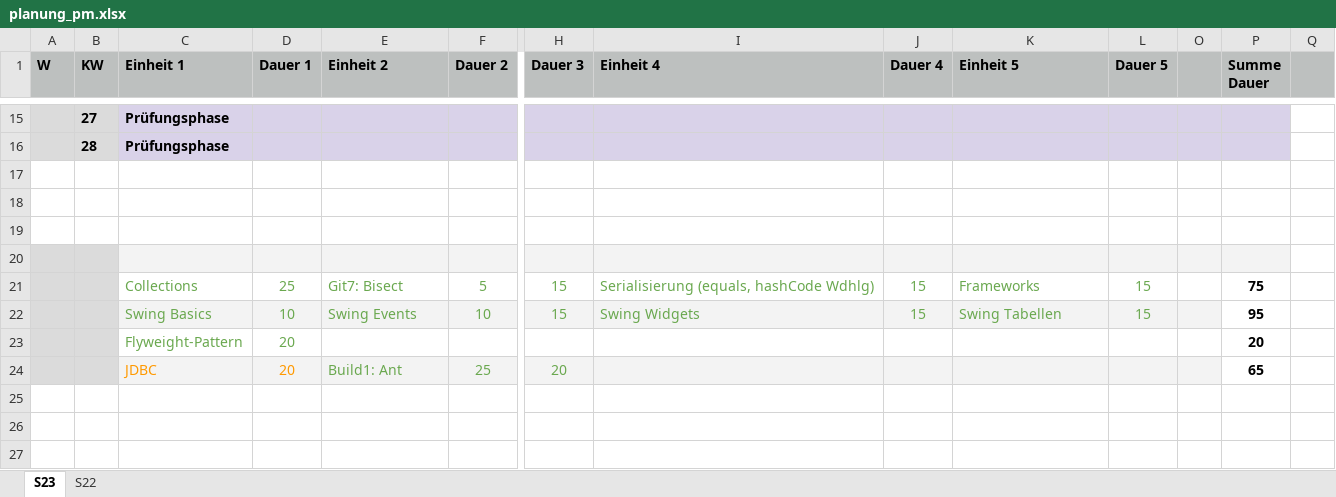
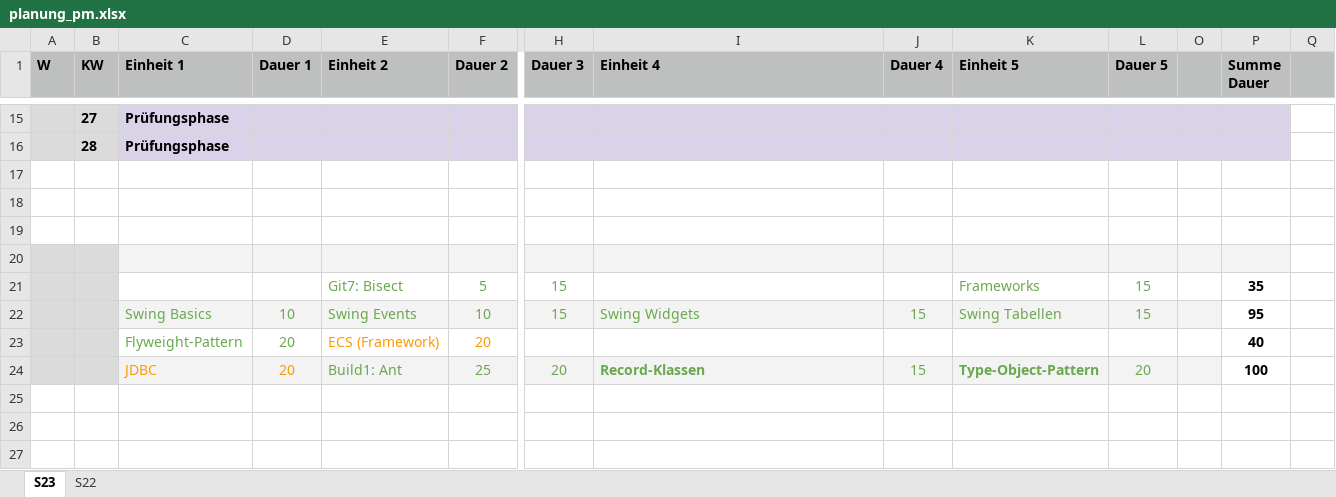
Before and after one commit to Programmiermethoden-CampusMinden/Prog2-Lecture, an Excel workbook: markdown/org/planung_pm.xlsx, sheet S23, drawn as a sheet; only a part is shown, gaps mark what is left out; values as stored, in another font and other column widths than the file's, no borders; charts and pictures and conditional formats not drawn; removed rows and columns are numbered as before the commit, all else as after; rows hold the shown columns only; the diff covers the shown part only; the diff names each change by its address in the sheet, - before the commit and + after, or states it on an @@ line.

```diff
--- a/markdown/org/planung_pm.xlsx (sheet S23)
+++ b/markdown/org/planung_pm.xlsx (sheet S23)
-C21 (Einheit 1): Collections
+C21 (Einheit 1): (empty)
-D21 (Dauer 1): 25
+D21 (Dauer 1): (empty)
-I21 (Einheit 4): Serialisierung (equals, hashCode Wdhlg)
+I21 (Einheit 4): (empty)
-J21 (Dauer 4): 15
+J21 (Dauer 4): (empty)
-P21 (Summe Dauer): 75
+P21 (Summe Dauer): 35
-row 23:  |  | Flyweight-Pattern | 20 |  |  |  |  |  |  |  |  | 20
+row 23:  |  | Flyweight-Pattern | 20 | ECS (Framework) | 20 |  |  |  |  |  |  | 40
-I24 (Einheit 4): (empty)
+I24 (Einheit 4): Record-Klassen
-J24 (Dauer 4): (empty)
+J24 (Dauer 4): 15
-K24 (Einheit 5): (empty)
+K24 (Einheit 5): Type-Object-Pattern
-L24 (Dauer 5): (empty)
+L24 (Dauer 5): 20
-P24 (Summe Dauer): 65
+P24 (Summe Dauer): 100
```
Also changed, not shown: 1 added row, 1 removed row, 22 edited cells, cell formats and row numbers in column A elsewhere in this sheet, formulas that keep their value.
